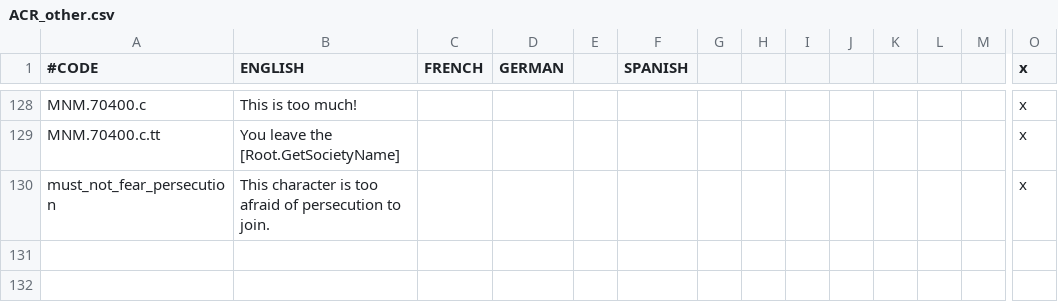
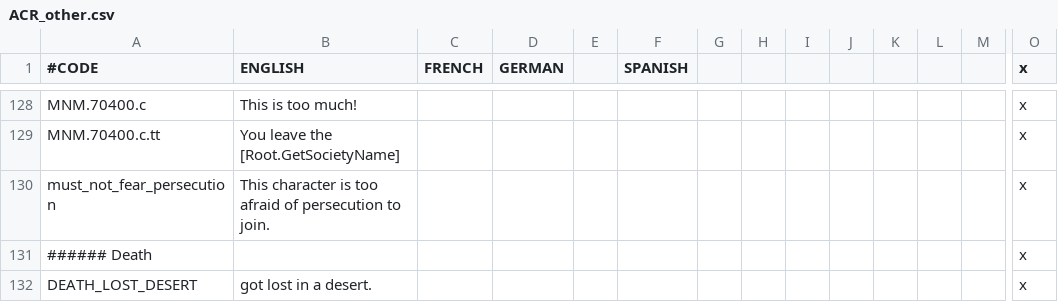
Before and after one commit to loup99/WtWSMS, a CSV file: WTWSMS/localisation/ACR_other.csv, drawn as a sheet; only a part is shown, gaps mark what is left out; rows hold the shown columns only; the diff names each change by its address in the sheet, - before the commit and + after, or states it on an @@ line.

```diff
--- a/WTWSMS/localisation/ACR_other.csv
+++ b/WTWSMS/localisation/ACR_other.csv
+row 131: ###### Death |  |  |  |  |  |  |  |  |  |  |  |  | x
+row 132: DEATH_LOST_DESERT | got lost in a desert. |  |  |  |  |  |  |  |  |  |  |  | x
```
Also changed, not shown: WTWSMS/localisation/MZ.csv, WTWSMS/localisation/VIET_Celtic.csv, 42 other files.
